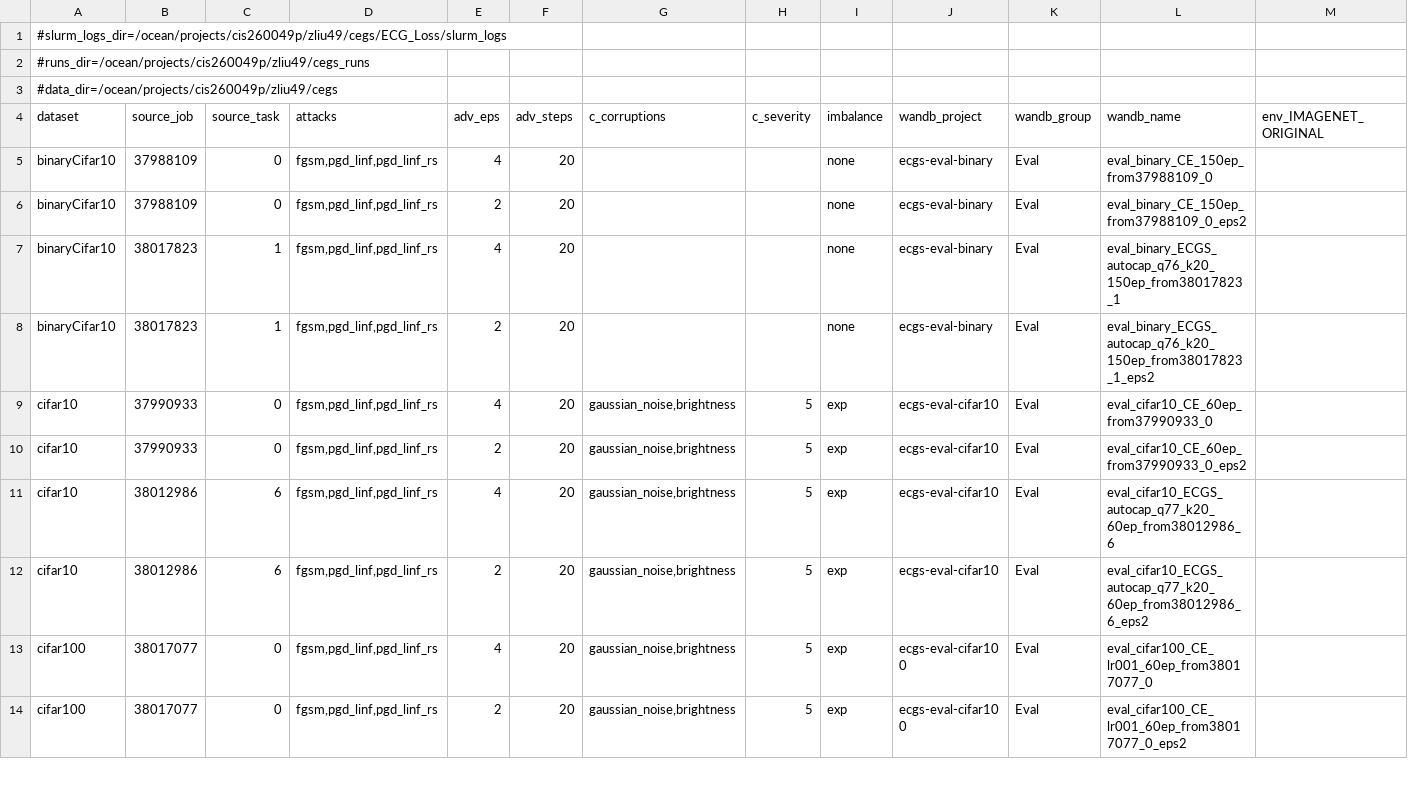
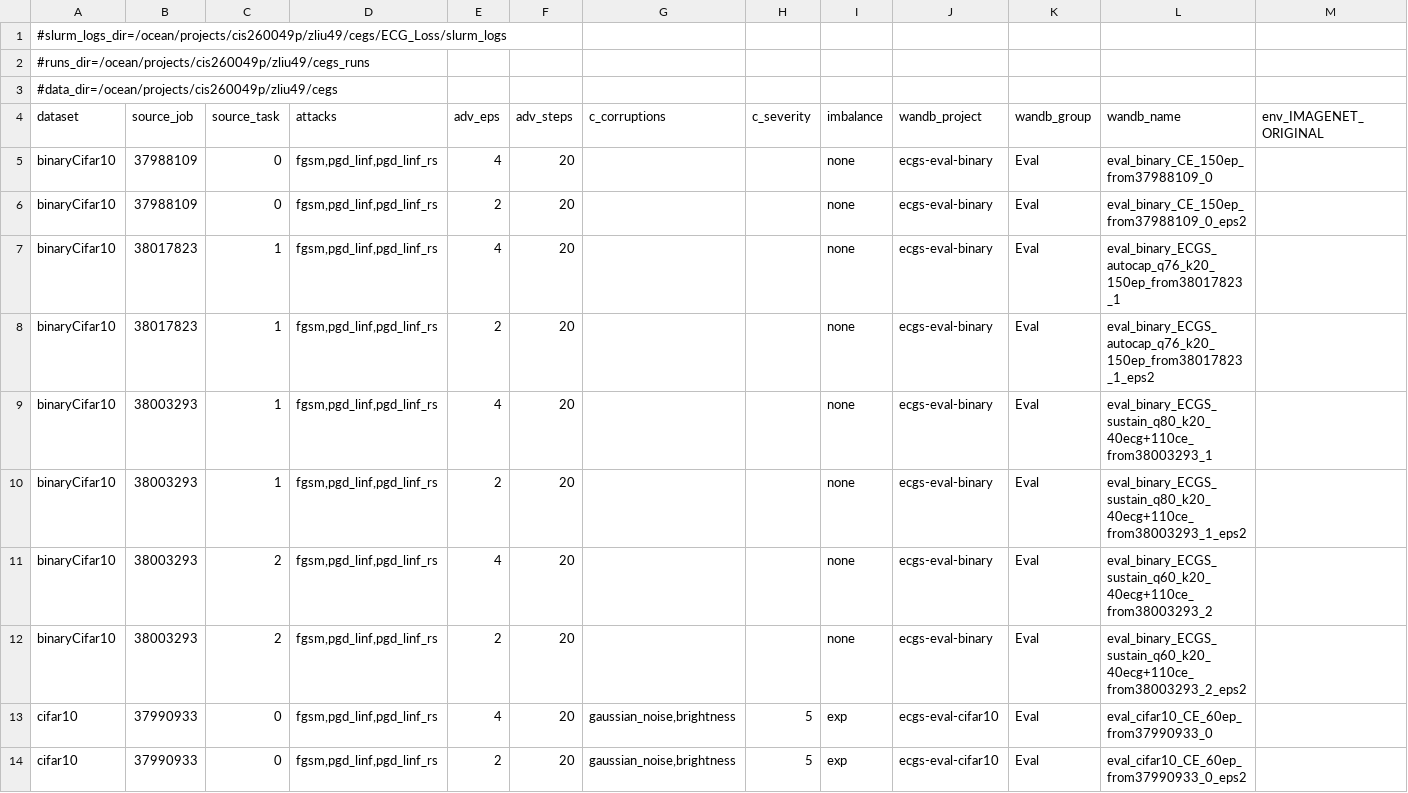
Before and after one commit to zhelianl-zl/ECG_Loss, a TSV file: sweeps/RunA_eval.tsv, drawn as a sheet; only a part is shown; the shorter side is filled out with more unchanged rows; rows hold the shown columns only; the diff names each change by its address in the sheet, - before the commit and + after, or states it on an @@ line.

Commit message:
add binaryCifar10 sustain runs (40ecg+110ce, q80 and q60, job 38003293)

```diff
--- a/sweeps/RunA_eval.tsv
+++ b/sweeps/RunA_eval.tsv
+row 9: binaryCifar10 | 38003293 | 1 | fgsm,pgd_linf,pgd_linf_rs | 4 | 20 |  |  | none | ecgs-eval-binary | Eval | eval_binary_ECGS_sustain_q80_k20_40ecg+110ce_from38003293_1
+row 10: binaryCifar10 | 38003293 | 1 | fgsm,pgd_linf,pgd_linf_rs | 2 | 20 |  |  | none | ecgs-eval-binary | Eval | eval_binary_ECGS_sustain_q80_k20_40ecg+110ce_from38003293_1_eps2
+row 11: binaryCifar10 | 38003293 | 2 | fgsm,pgd_linf,pgd_linf_rs | 4 | 20 |  |  | none | ecgs-eval-binary | Eval | eval_binary_ECGS_sustain_q60_k20_40ecg+110ce_from38003293_2
+row 12: binaryCifar10 | 38003293 | 2 | fgsm,pgd_linf,pgd_linf_rs | 2 | 20 |  |  | none | ecgs-eval-binary | Eval | eval_binary_ECGS_sustain_q60_k20_40ecg+110ce_from38003293_2_eps2
```
